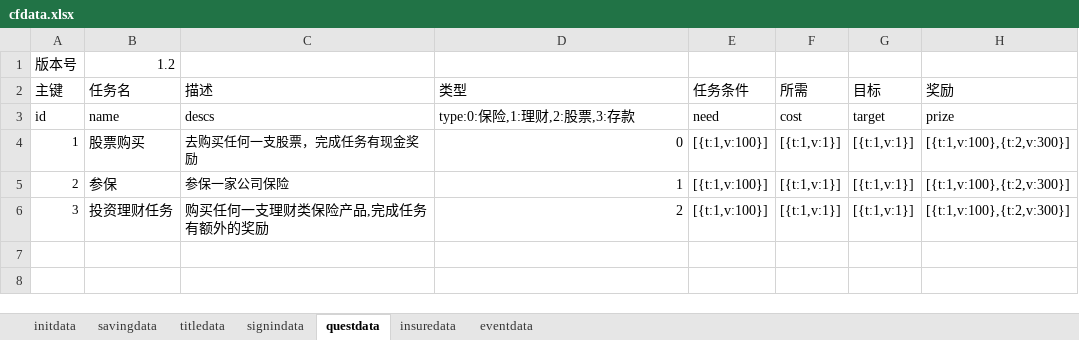
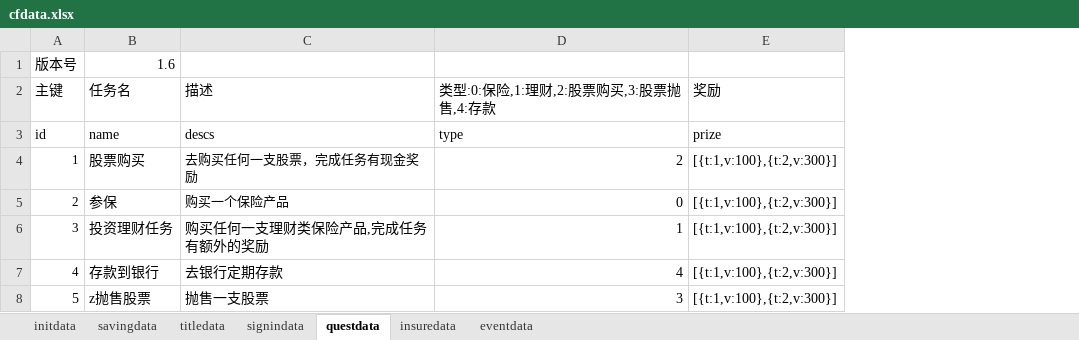
Before and after one commit to colenhyt/cf, an Excel workbook: cfdata.xlsx, sheet questdata, drawn as a sheet; values as stored, in another font and other column widths than the file's, no borders; removed rows and columns are numbered as before the commit, all else as after; the diff names each change by its address in the sheet, - before the commit and + after, or states it on an @@ line.

```diff
--- a/cfdata.xlsx (sheet questdata)
+++ b/cfdata.xlsx (sheet questdata)
-column E (任务条件), rows 3-6: need | [{t:1,v:100}] | [{t:1,v:100}] | [{t:1,v:100}]
-column F (所需), rows 3-6: cost | [{t:1,v:1}] | [{t:1,v:1}] | [{t:1,v:1}]
-column G (目标), rows 3-6: target | [{t:1,v:1}] | [{t:1,v:1}] | [{t:1,v:1}]
-B1 (任务名): 1.2
+B1 (任务名): 1.6
-D2: 类型
+D2: 类型:0:保险,1:理财,2:股票购买,3:股票抛售,4:存款
-D3 (类型:0:保险,1:理财,2:股票购买,3:股票抛售,4:存款): type:0:保险,1:理财,2:股票,3:存款
+D3 (类型:0:保险,1:理财,2:股票购买,3:股票抛售,4:存款): type
-D4 (类型:0:保险,1:理财,2:股票购买,3:股票抛售,4:存款): 0
+D4 (类型:0:保险,1:理财,2:股票购买,3:股票抛售,4:存款): 2
-C5 (描述): 参保一家公司保险
+C5 (描述): 购买一个保险产品
-D5 (类型:0:保险,1:理财,2:股票购买,3:股票抛售,4:存款): 1
+D5 (类型:0:保险,1:理财,2:股票购买,3:股票抛售,4:存款): 0
-D6 (类型:0:保险,1:理财,2:股票购买,3:股票抛售,4:存款): 2
+D6 (类型:0:保险,1:理财,2:股票购买,3:股票抛售,4:存款): 1
+row 7: 4 | 存款到银行 | 去银行定期存款 | 4 | [{t:1,v:100},{t:2,v:300}]
+row 8: 5 | z抛售股票 | 抛售一支股票 | 3 | [{t:1,v:100},{t:2,v:300}]
```
Also changed, not shown: 13 other files.
